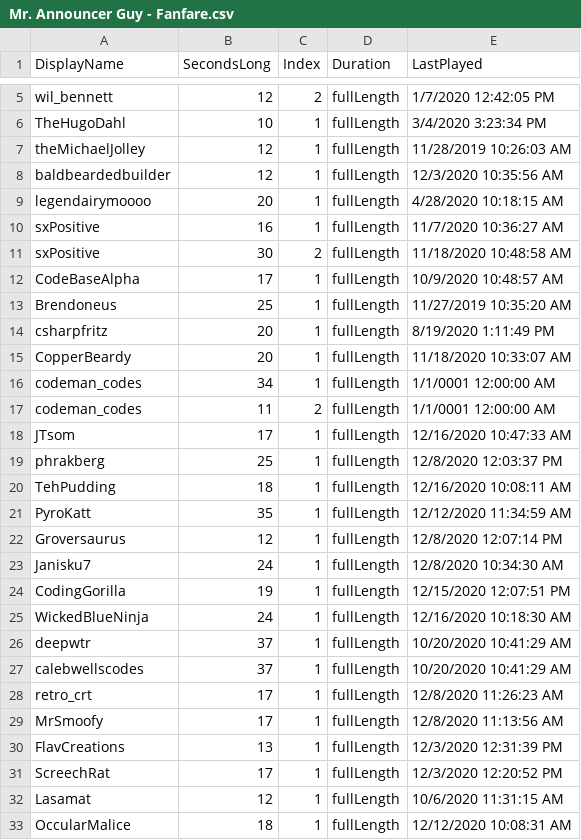
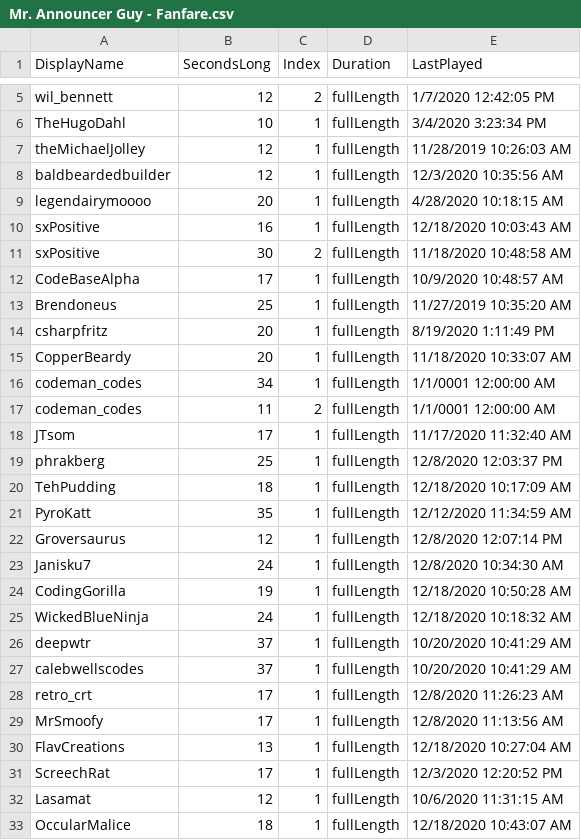
Before and after one commit to MillerMark/MrAnnouncerBot, a CSV file: MrAnnouncerBot/Data/Mr. Announcer Guy - Fanfare.csv, drawn as a sheet; only a part is shown, gaps mark what is left out.

Commit message:
Added code to add spells. Changed GoogleSheets code to save in batches (fixing the perf bug). Worked on random card style generation.

```diff
--- a/MrAnnouncerBot/Data/Mr. Announcer Guy - Fanfare.csv
+++ b/MrAnnouncerBot/Data/Mr. Announcer Guy - Fanfare.csv
@@ -9,3 +9,3 @@ baldbeardedbuilder,12,1,fullLength,12/3/2020 10:35:56 AM
 legendairymoooo,20,1,fullLength,4/28/2020 10:18:15 AM
-sxPositive,16,1,fullLength,11/7/2020 10:36:27 AM
+sxPositive,16,1,fullLength,12/18/2020 10:03:43 AM
 sxPositive,30,2,fullLength,11/18/2020 10:48:58 AM
@@ -17,5 +17,5 @@ codeman_codes,34,1,fullLength,1/1/0001 12:00:00 AM
 codeman_codes,11,2,fullLength,1/1/0001 12:00:00 AM
-JTsom,17,1,fullLength,12/16/2020 10:47:33 AM
+JTsom,17,1,fullLength,11/17/2020 11:32:40 AM
 phrakberg,25,1,fullLength,12/8/2020 12:03:37 PM
-TehPudding,18,1,fullLength,12/16/2020 10:08:11 AM
+TehPudding,18,1,fullLength,12/18/2020 10:17:09 AM
 PyroKatt,35,1,fullLength,12/12/2020 11:34:59 AM
@@ -23,4 +23,4 @@ Groversaurus,12,1,fullLength,12/8/2020 12:07:14 PM
 Janisku7,24,1,fullLength,12/8/2020 10:34:30 AM
-CodingGorilla,19,1,fullLength,12/15/2020 12:07:51 PM
-WickedBlueNinja,24,1,fullLength,12/16/2020 10:18:30 AM
+CodingGorilla,19,1,fullLength,12/18/2020 10:50:28 AM
+WickedBlueNinja,24,1,fullLength,12/18/2020 10:18:32 AM
 deepwtr,37,1,fullLength,10/20/2020 10:41:29 AM
@@ -29,5 +29,5 @@ retro_crt,17,1,fullLength,12/8/2020 11:26:23 AM
 MrSmoofy,17,1,fullLength,12/8/2020 11:13:56 AM
-FlavCreations,13,1,fullLength,12/3/2020 12:31:39 PM
+FlavCreations,13,1,fullLength,12/18/2020 10:27:04 AM
 ScreechRat,17,1,fullLength,12/3/2020 12:20:52 PM
 Lasamat,12,1,fullLength,10/6/2020 11:31:15 AM
-OccularMalice,18,1,fullLength,12/12/2020 10:08:31 AM
+OccularMalice,18,1,fullLength,12/18/2020 10:43:07 AM
```
Also changed, not shown: 9 other files.
